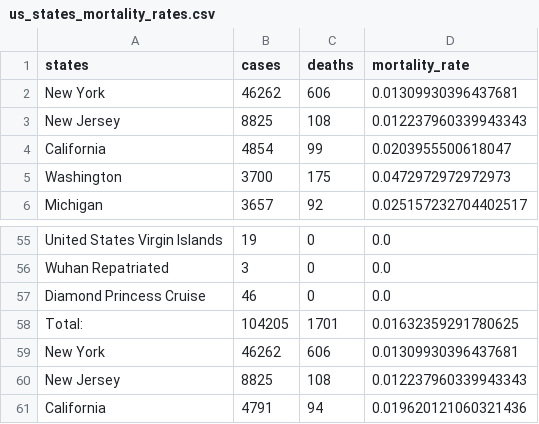
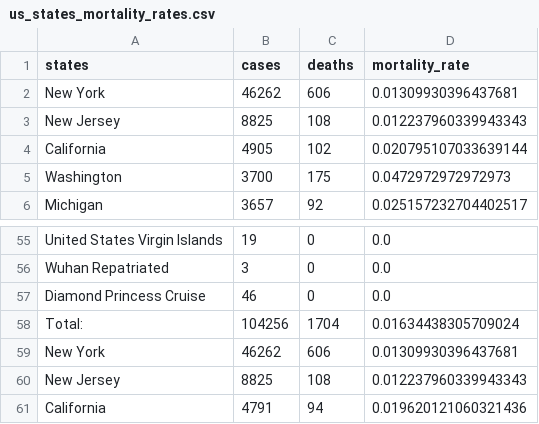
Before and after one commit to varunlakshmanan/covid19-survival-calculator, a CSV file: src/data/datasets/us_states_mortality_rates.csv, drawn as a sheet; only a part is shown, gaps mark what is left out.

```diff
--- a/src/data/datasets/us_states_mortality_rates.csv
+++ b/src/data/datasets/us_states_mortality_rates.csv
@@ -3,3 +3,3 @@ New York,46262,606,0.01309930396437681
 New Jersey,8825,108,0.012237960339943343
-California,4854,99,0.0203955500618047
+California,4905,102,0.020795107033639144
 Washington,3700,175,0.0472972972972973
@@ -57,3 +57,3 @@ Wuhan Repatriated,3,0,0.0
 Diamond Princess Cruise,46,0,0.0
-Total:,104205,1701,0.01632359291780625
+Total:,104256,1704,0.01634438305709024
 New York,46262,606,0.01309930396437681
```
Also changed, not shown: src/data/datasets/country_mortality_rates.csv, src/data/datasets/mortality_rates.csv, 4 other files.
